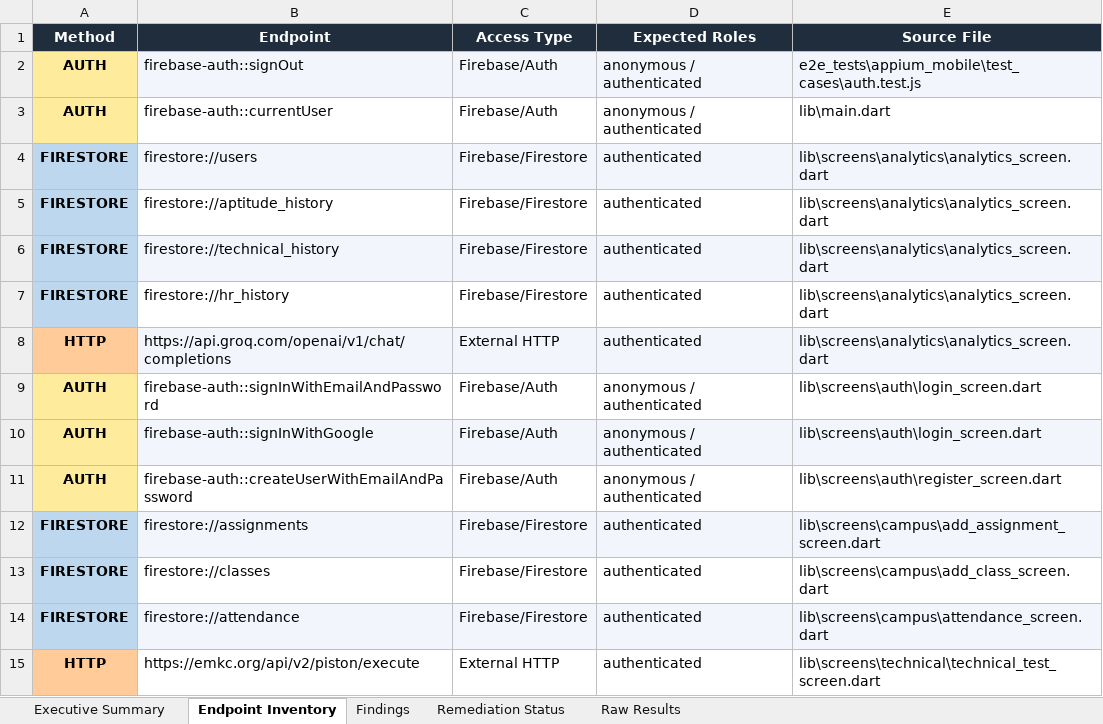
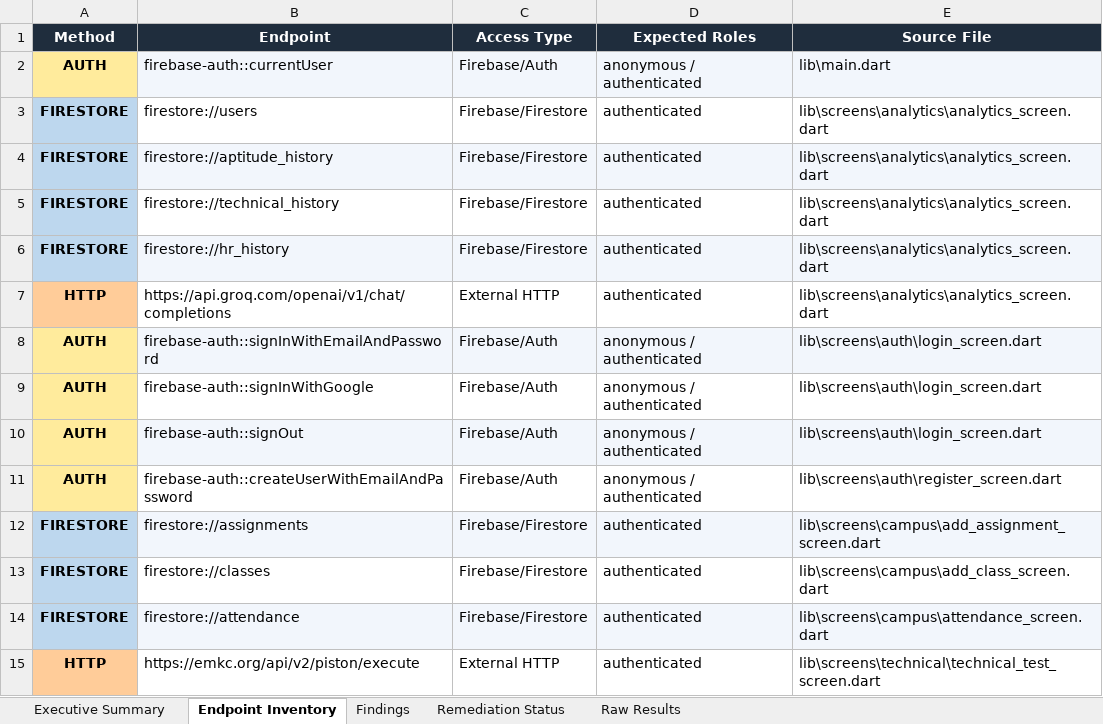
Before and after one commit to Jayadhithiya/campus_mentor, an Excel workbook: automated_test/security_test_report.xlsx, sheet Endpoint Inventory, drawn as a sheet; values as stored, in another font and other column widths than the file's, no borders; removed rows and columns are numbered as before the commit, all else as after; the diff names each change by its address in the sheet, - before the commit and + after, or states it on an @@ line.

```diff
--- a/automated_test/security_test_report.xlsx (sheet Endpoint Inventory)
+++ b/automated_test/security_test_report.xlsx (sheet Endpoint Inventory)
-row 2: AUTH | firebase-auth::signOut | Firebase/Auth | anonymous / authenticated | e2e_tests\appium_mobile\test_cases\auth.test.js
-B2:E2 fill: none
+B2:E2 fill: #F2F6FC
-B3:E3 fill: #F2F6FC
+B3:E3 fill: none
-B4:E4 fill: none
+B4:E4 fill: #F2F6FC
-B5:E5 fill: #F2F6FC
+B5:E5 fill: none
-B6:E6 fill: none
+B6:E6 fill: #F2F6FC
-B7:E7 fill: #F2F6FC
+B7:E7 fill: none
-B8:E8 fill: none
+B8:E8 fill: #F2F6FC
-B9:E9 fill: #F2F6FC
+B9:E9 fill: none
+row 10: AUTH | firebase-auth::signOut | Firebase/Auth | anonymous / authenticated | lib\screens\auth\login_screen.dart
```
Also changed, not shown: sheet Findings, sheet Raw Results, sheet Remediation Status, sheet Executive Summary, 9 other files.
